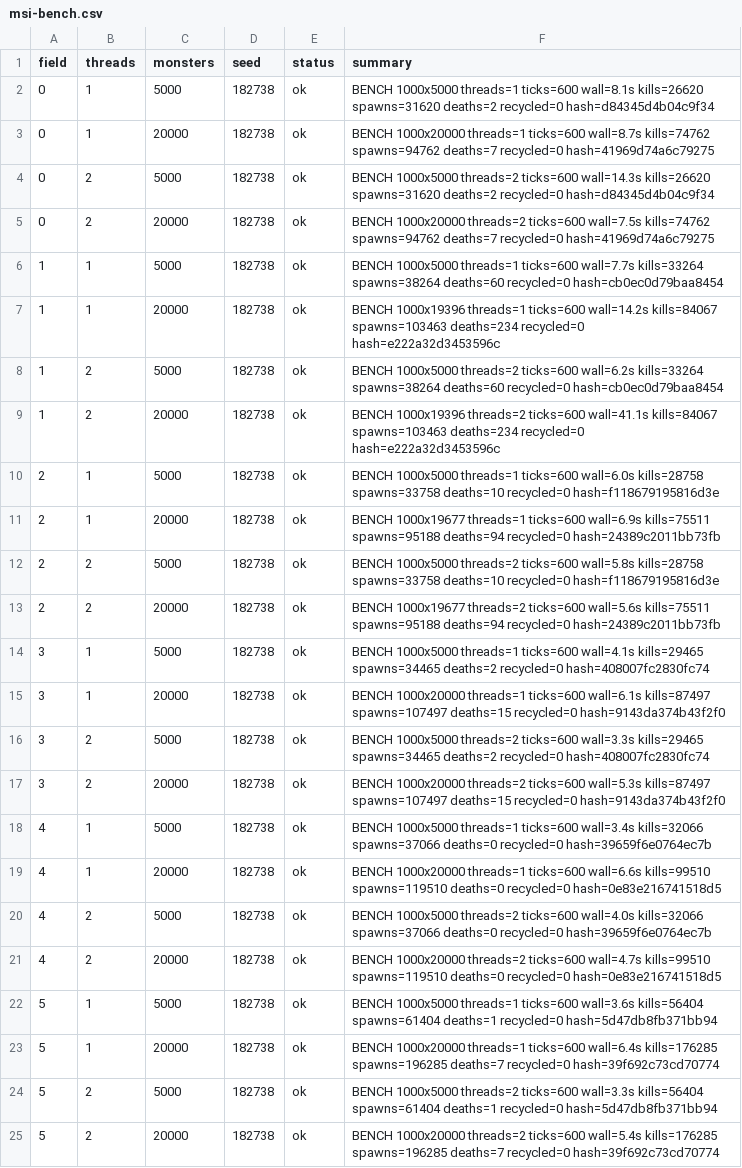
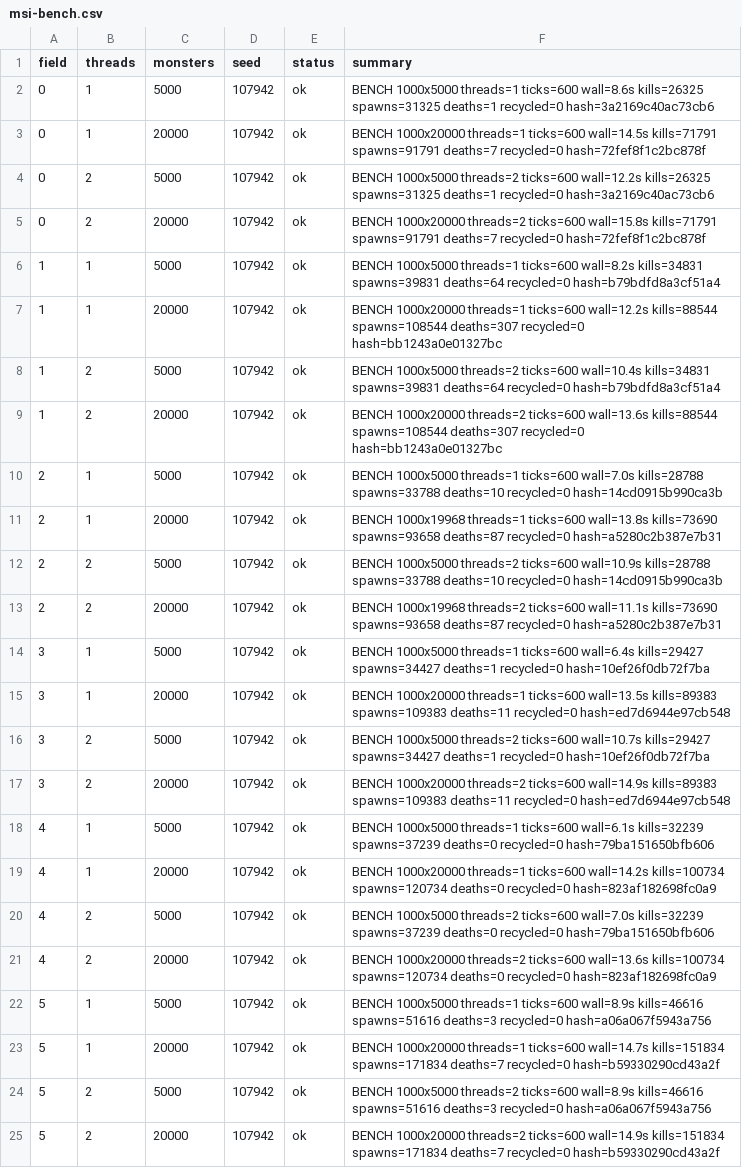
Before and after one commit to Proximo0/MagicSmash, a CSV file: work/261122113645-3086/art/msi-bench.csv, drawn as a sheet; the diff names each change by its address in the sheet, - before the commit and + after, or states it on an @@ line.

```diff
--- a/work/261122113645-3086/art/msi-bench.csv
+++ b/work/261122113645-3086/art/msi-bench.csv
-D2:D25 (seed): 182738
+D2:D25 (seed): 107942
-F2 (summary): …threads=1 ticks=600 wall=8.1s kills=26620 spawns=31620 deaths=2 recycled=0 hash=d84345d4b04c9f34
+F2 (summary): …threads=1 ticks=600 wall=8.6s kills=26325 spawns=31325 deaths=1 recycled=0 hash=3a2169c40ac73cb6
-F3 (summary): …threads=1 ticks=600 wall=8.7s kills=74762 spawns=94762 deaths=7 recycled=0 hash=41969d74a6c79275
+F3 (summary): …threads=1 ticks=600 wall=14.5s kills=71791 spawns=91791 deaths=7 recycled=0 hash=72fef8f1c2bc878f
-F4 (summary): …threads=2 ticks=600 wall=14.3s kills=26620 spawns=31620 deaths=2 recycled=0 hash=d84345d4b04c9f34
+F4 (summary): …threads=2 ticks=600 wall=12.2s kills=26325 spawns=31325 deaths=1 recycled=0 hash=3a2169c40ac73cb6
-F5 (summary): …threads=2 ticks=600 wall=7.5s kills=74762 spawns=94762 deaths=7 recycled=0 hash=41969d74a6c79275
+F5 (summary): …threads=2 ticks=600 wall=15.8s kills=71791 spawns=91791 deaths=7 recycled=0 hash=72fef8f1c2bc878f
-F6 (summary): …threads=1 ticks=600 wall=7.7s kills=33264 spawns=38264 deaths=60 recycled=0 hash=cb0ec0d79baa8454
+F6 (summary): …threads=1 ticks=600 wall=8.2s kills=34831 spawns=39831 deaths=64 recycled=0 hash=b79bdfd8a3cf51a4
-F7 (summary): BENCH 1000x19396 threads=1 ticks=600 wall=14.2s kills=84067 spawns=103463 deaths=234 recycled=0 hash=e222a32d3453596c
+F7 (summary): BENCH 1000x20000 threads=1 ticks=600 wall=12.2s kills=88544 spawns=108544 deaths=307 recycled=0 hash=bb1243a0e01327bc
-F8 (summary): …threads=2 ticks=600 wall=6.2s kills=33264 spawns=38264 deaths=60 recycled=0 hash=cb0ec0d79baa8454
+F8 (summary): …threads=2 ticks=600 wall=10.4s kills=34831 spawns=39831 deaths=64 recycled=0 hash=b79bdfd8a3cf51a4
-F9 (summary): BENCH 1000x19396 threads=2 ticks=600 wall=41.1s kills=84067 spawns=103463 deaths=234 recycled=0 hash=e222a32d3453596c
+F9 (summary): BENCH 1000x20000 threads=2 ticks=600 wall=13.6s kills=88544 spawns=108544 deaths=307 recycled=0 hash=bb1243a0e01327bc
-F10 (summary): …threads=1 ticks=600 wall=6.0s kills=28758 spawns=33758 deaths=10 recycled=0 hash=f118679195816d3e
+F10 (summary): …threads=1 ticks=600 wall=7.0s kills=28788 spawns=33788 deaths=10 recycled=0 hash=14cd0915b990ca3b
-F11 (summary): BENCH 1000x19677 threads=1 ticks=600 wall=6.9s kills=75511 spawns=95188 deaths=94 recycled=0 hash=24389c2011bb73fb
+F11 (summary): BENCH 1000x19968 threads=1 ticks=600 wall=13.8s kills=73690 spawns=93658 deaths=87 recycled=0 hash=a5280c2b387e7b31
-F12 (summary): …threads=2 ticks=600 wall=5.8s kills=28758 spawns=33758 deaths=10 recycled=0 hash=f118679195816d3e
+F12 (summary): …threads=2 ticks=600 wall=10.9s kills=28788 spawns=33788 deaths=10 recycled=0 hash=14cd0915b990ca3b
-F13 (summary): BENCH 1000x19677 threads=2 ticks=600 wall=5.6s kills=75511 spawns=95188 deaths=94 recycled=0 hash=24389c2011bb73fb
+F13 (summary): BENCH 1000x19968 threads=2 ticks=600 wall=11.1s kills=73690 spawns=93658 deaths=87 recycled=0 hash=a5280c2b387e7b31
-F14 (summary): …threads=1 ticks=600 wall=4.1s kills=29465 spawns=34465 deaths=2 recycled=0 hash=408007fc2830fc74
+F14 (summary): …threads=1 ticks=600 wall=6.4s kills=29427 spawns=34427 deaths=1 recycled=0 hash=10ef26f0db72f7ba
-F15 (summary): …threads=1 ticks=600 wall=6.1s kills=87497 spawns=107497 deaths=15 recycled=0 hash=9143da374b43f2f0
+F15 (summary): …threads=1 ticks=600 wall=13.5s kills=89383 spawns=109383 deaths=11 recycled=0 hash=ed7d6944e97cb548
-F16 (summary): …threads=2 ticks=600 wall=3.3s kills=29465 spawns=34465 deaths=2 recycled=0 hash=408007fc2830fc74
+F16 (summary): …threads=2 ticks=600 wall=10.7s kills=29427 spawns=34427 deaths=1 recycled=0 hash=10ef26f0db72f7ba
-F17 (summary): …threads=2 ticks=600 wall=5.3s kills=87497 spawns=107497 deaths=15 recycled=0 hash=9143da374b43f2f0
+F17 (summary): …threads=2 ticks=600 wall=14.9s kills=89383 spawns=109383 deaths=11 recycled=0 hash=ed7d6944e97cb548
-F18 (summary): …threads=1 ticks=600 wall=3.4s kills=32066 spawns=37066 deaths=0 recycled=0 hash=39659f6e0764ec7b
+F18 (summary): …threads=1 ticks=600 wall=6.1s kills=32239 spawns=37239 deaths=0 recycled=0 hash=79ba151650bfb606
-F19 (summary): …threads=1 ticks=600 wall=6.6s kills=99510 spawns=119510 deaths=0 recycled=0 hash=0e83e216741518d5
+F19 (summary): …threads=1 ticks=600 wall=14.2s kills=100734 spawns=120734 deaths=0 recycled=0 hash=823af182698fc0a9
-F20 (summary): …threads=2 ticks=600 wall=4.0s kills=32066 spawns=37066 deaths=0 recycled=0 hash=39659f6e0764ec7b
+F20 (summary): …threads=2 ticks=600 wall=7.0s kills=32239 spawns=37239 deaths=0 recycled=0 hash=79ba151650bfb606
-F21 (summary): …threads=2 ticks=600 wall=4.7s kills=99510 spawns=119510 deaths=0 recycled=0 hash=0e83e216741518d5
+F21 (summary): …threads=2 ticks=600 wall=13.6s kills=100734 spawns=120734 deaths=0 recycled=0 hash=823af182698fc0a9
-F22 (summary): …threads=1 ticks=600 wall=3.6s kills=56404 spawns=61404 deaths=1 recycled=0 hash=5d47db8fb371bb94
+F22 (summary): …threads=1 ticks=600 wall=8.9s kills=46616 spawns=51616 deaths=3 recycled=0 hash=a06a067f5943a756
-F23 (summary): …threads=1 ticks=600 wall=6.4s kills=176285 spawns=196285 deaths=7 recycled=0 hash=39f692c73cd70774
+F23 (summary): …threads=1 ticks=600 wall=14.7s kills=151834 spawns=171834 deaths=7 recycled=0 hash=b59330290cd43a2f
-F24 (summary): …threads=2 ticks=600 wall=3.3s kills=56404 spawns=61404 deaths=1 recycled=0 hash=5d47db8fb371bb94
+F24 (summary): …threads=2 ticks=600 wall=8.9s kills=46616 spawns=51616 deaths=3 recycled=0 hash=a06a067f5943a756
-F25 (summary): …threads=2 ticks=600 wall=5.4s kills=176285 spawns=196285 deaths=7 recycled=0 hash=39f692c73cd70774
+F25 (summary): …threads=2 ticks=600 wall=14.9s kills=151834 spawns=171834 deaths=7 recycled=0 hash=b59330290cd43a2f
```
Also changed, not shown: 1 other file.
